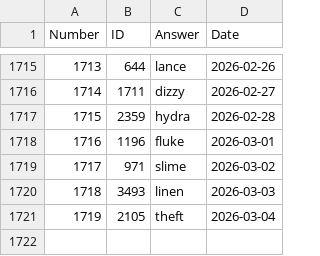
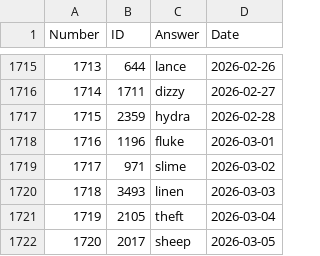
Before and after one commit to nicolas-guerra/PastWordle, a CSV file: wordle_answers.csv, drawn as a sheet; only a part is shown, gaps mark what is left out; the diff names each change by its address in the sheet, - before the commit and + after, or states it on an @@ line.

```diff
--- a/wordle_answers.csv
+++ b/wordle_answers.csv
+row 1722: 1720 | 2017 | sheep | 2026-03-05
```
